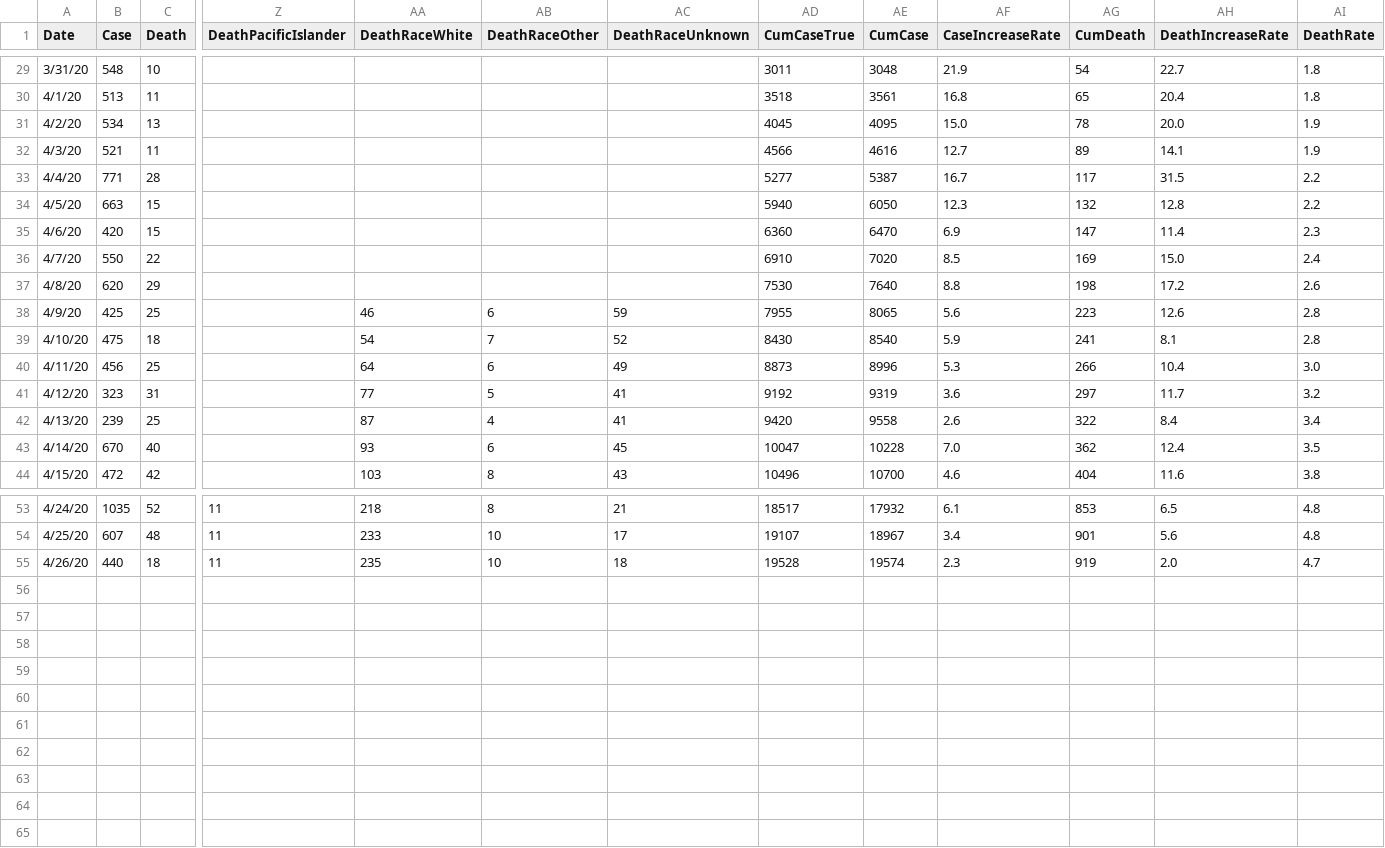
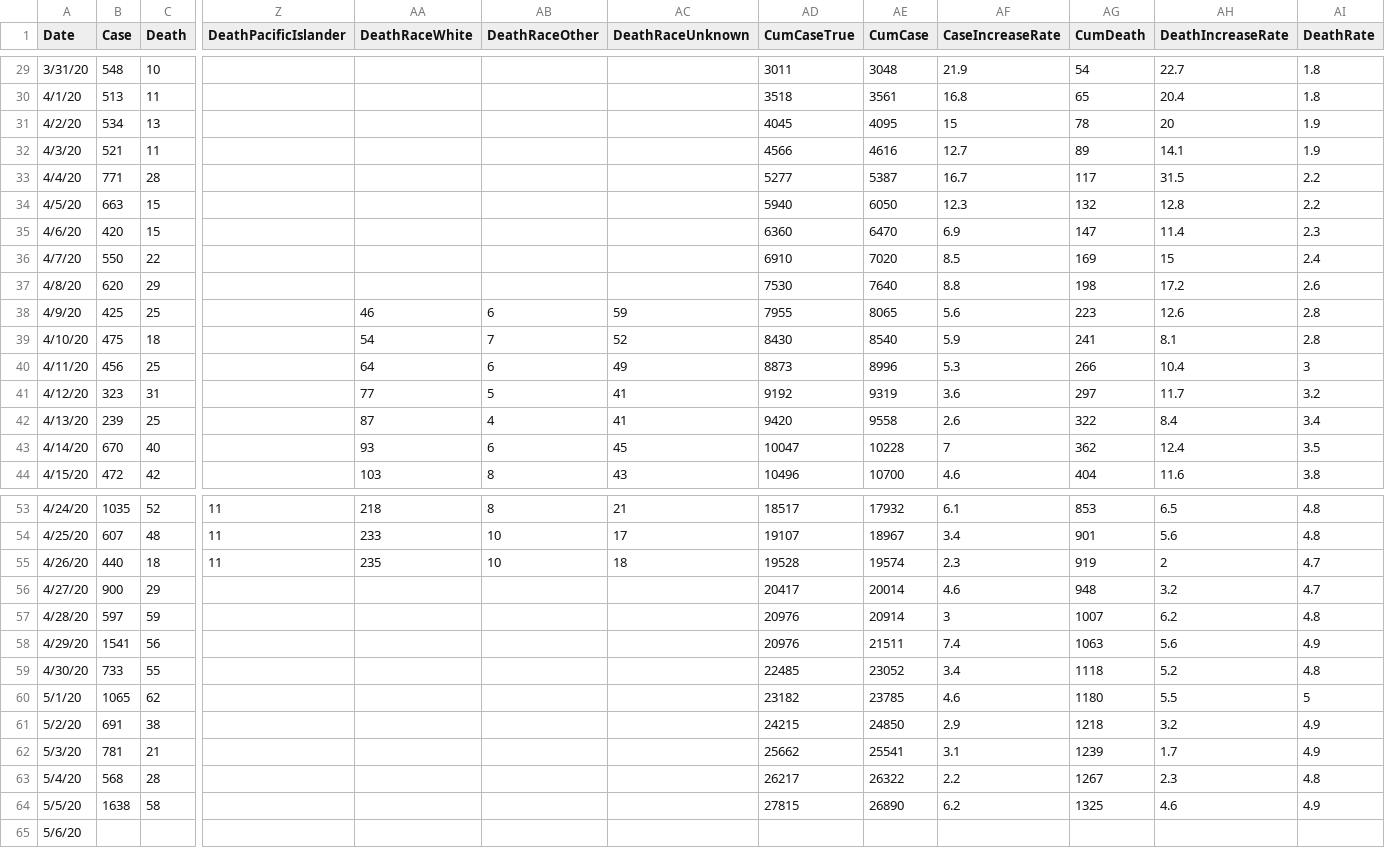
Before and after one commit to charlatteD/charlatted.github.io, a CSV file: LACase.csv, drawn as a sheet; only a part is shown, gaps mark what is left out; rows hold the shown columns only; the diff covers the shown part only; the diff names each change by its address in the sheet, - before the commit and + after, or states it on an @@ line.

```diff
--- a/LACase.csv
+++ b/LACase.csv
-AF31 (CaseIncreaseRate): 15.0
+AF31 (CaseIncreaseRate): 15
-AH31 (DeathIncreaseRate): 20.0
+AH31 (DeathIncreaseRate): 20
-AH36 (DeathIncreaseRate): 15.0
+AH36 (DeathIncreaseRate): 15
-AI40 (DeathRate): 3.0
+AI40 (DeathRate): 3
-AF43 (CaseIncreaseRate): 7.0
+AF43 (CaseIncreaseRate): 7
-AH55 (DeathIncreaseRate): 2.0
+AH55 (DeathIncreaseRate): 2
+row 56: 4/27/20 | 900 | 29 |  |  |  |  | 20417 | 20014 | 4.6 | 948 | 3.2 | 4.7
+row 57: 4/28/20 | 597 | 59 |  |  |  |  | 20976 | 20914 | 3 | 1007 | 6.2 | 4.8
+row 58: 4/29/20 | 1541 | 56 |  |  |  |  | 20976 | 21511 | 7.4 | 1063 | 5.6 | 4.9
+row 59: 4/30/20 | 733 | 55 |  |  |  |  | 22485 | 23052 | 3.4 | 1118 | 5.2 | 4.8
+row 60: 5/1/20 | 1065 | 62 |  |  |  |  | 23182 | 23785 | 4.6 | 1180 | 5.5 | 5
+row 61: 5/2/20 | 691 | 38 |  |  |  |  | 24215 | 24850 | 2.9 | 1218 | 3.2 | 4.9
+row 62: 5/3/20 | 781 | 21 |  |  |  |  | 25662 | 25541 | 3.1 | 1239 | 1.7 | 4.9
+row 63: 5/4/20 | 568 | 28 |  |  |  |  | 26217 | 26322 | 2.2 | 1267 | 2.3 | 4.8
+row 64: 5/5/20 | 1638 | 58 |  |  |  |  | 27815 | 26890 | 6.2 | 1325 | 4.6 | 4.9
+row 65: 5/6/20
```
Also changed, not shown: 26 edited cells elsewhere in this file, 2 other files.
